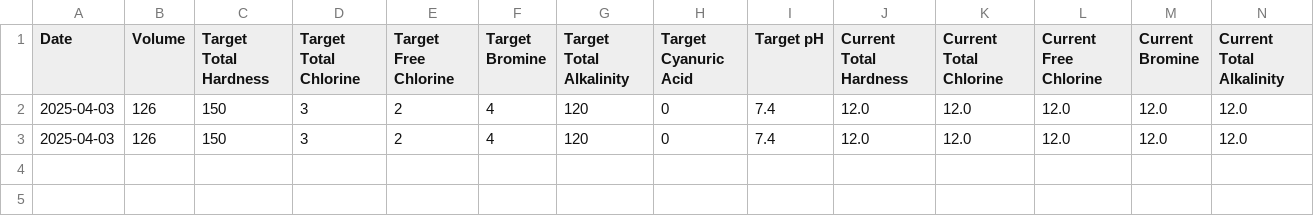
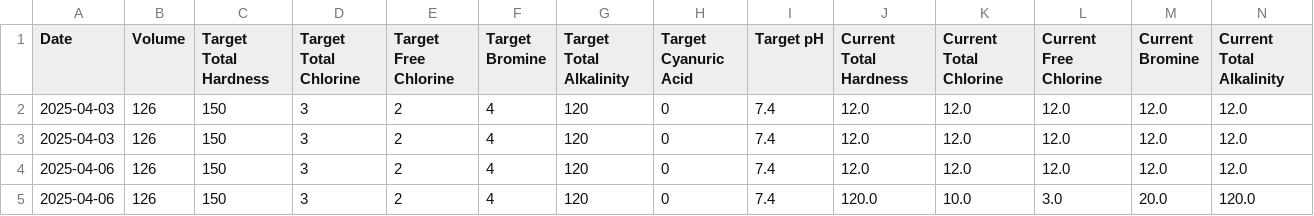
Before and after one commit to markdonaho/pool-chemistry-assistant, a CSV file: Archive/cold_plunge_data.csv, drawn as a sheet; only a part is shown; rows hold the shown columns only; the diff names each change by its address in the sheet, - before the commit and + after, or states it on an @@ line.

```diff
--- a/Archive/cold_plunge_data.csv
+++ b/Archive/cold_plunge_data.csv
+row 4: 2025-04-06 | 126 | 150 | 3 | 2 | 4 | 120 | 0 | 7.4 | 12.0 | 12.0 | 12.0 | 12.0 | 12.0
+row 5: 2025-04-06 | 126 | 150 | 3 | 2 | 4 | 120 | 0 | 7.4 | 120.0 | 10.0 | 3.0 | 20.0 | 120.0
```
Also changed, not shown: Archive/pool_data.csv, 5 other files.
